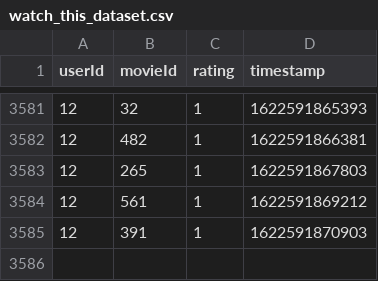
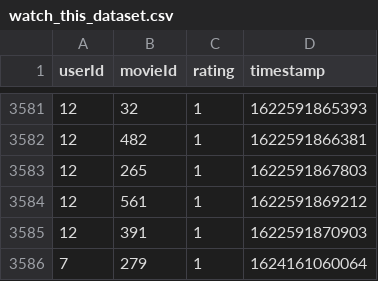
Before and after one commit to ELC/WatchThis, a CSV file: data/watch_this_dataset.csv, drawn as a sheet; only a part is shown, gaps mark what is left out; the diff names each change by its address in the sheet, - before the commit and + after, or states it on an @@ line.

```diff
--- a/data/watch_this_dataset.csv
+++ b/data/watch_this_dataset.csv
+row 3586: 7 | 279 | 1 | 1624161060064
```
Also changed, not shown: data/predictions_matrix.csv, 5 other files.
